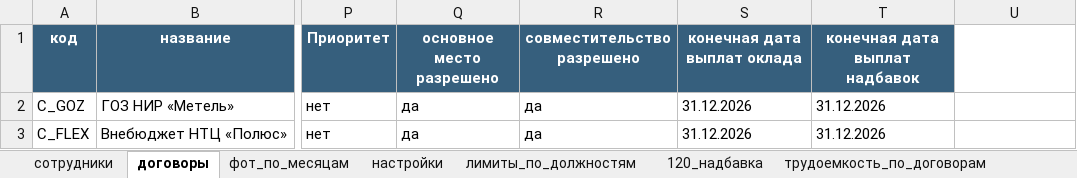
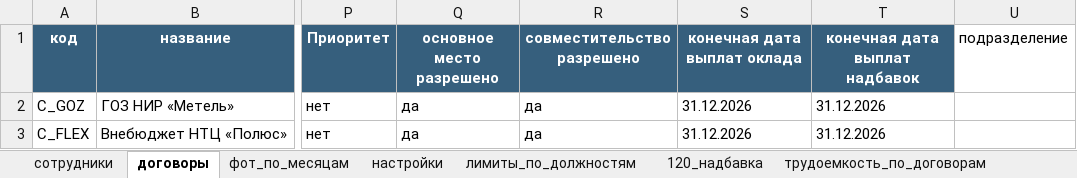
Before and after one commit to AnastasiiaMatveeva/fot-planner, an Excel workbook: docs/ui/demo_input.xlsx, sheet договоры, drawn as a sheet; only a part is shown, gaps mark what is left out; values as stored, in another font and other column widths than the file's, no borders; the diff names each change by its address in the sheet, - before the commit and + after, or states it on an @@ line.

```diff
--- a/docs/ui/demo_input.xlsx (sheet договоры)
+++ b/docs/ui/demo_input.xlsx (sheet договоры)
-U1: (empty)
+U1: подразделение
```
Also changed, not shown: sheet настройки, 51 other files.
